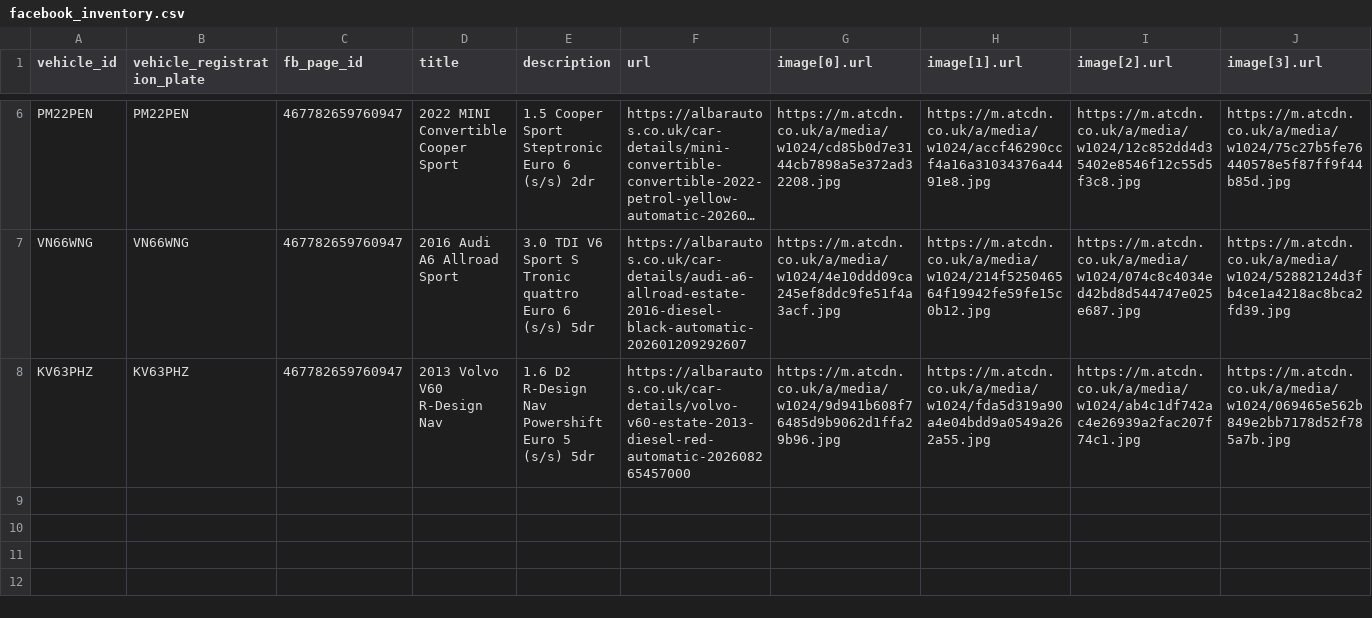
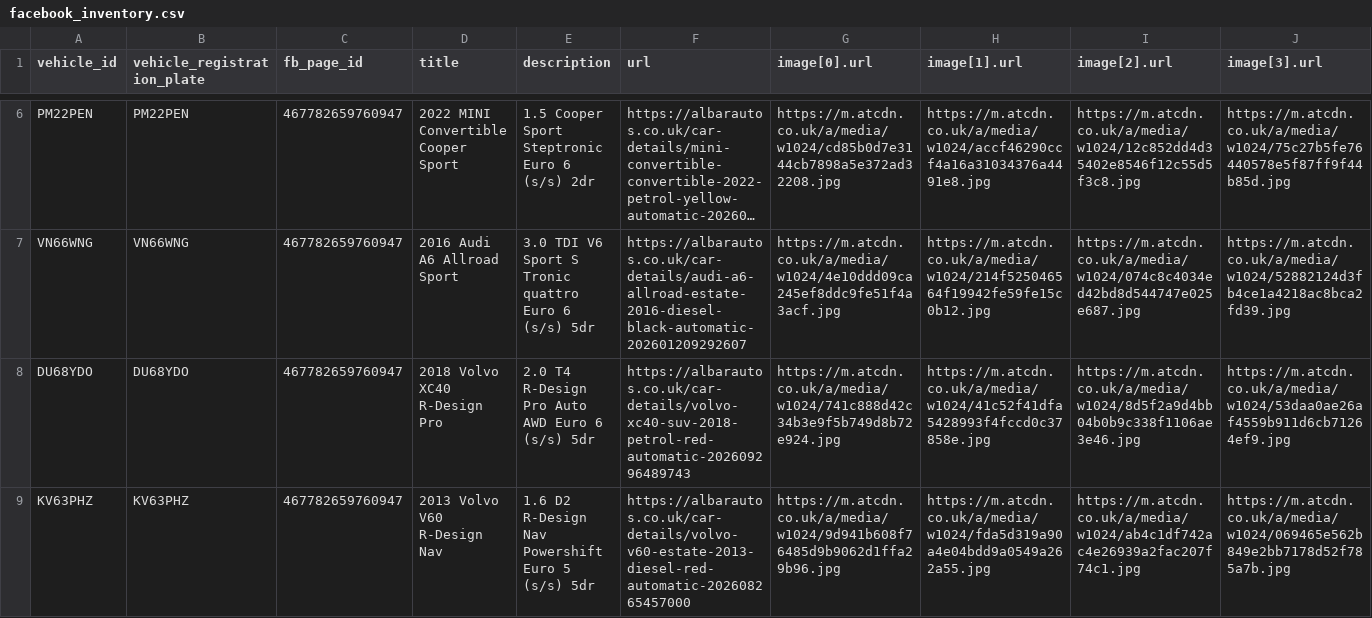
Before and after one commit to oli-a11y/albar-meta-feed, a CSV file: facebook_inventory.csv, drawn as a sheet; only a part is shown, gaps mark what is left out; long unchanged cells end in …; rows hold the shown columns only; the diff names each change by its address in the sheet, - before the commit and + after, or states it on an @@ line.

```diff
--- a/facebook_inventory.csv
+++ b/facebook_inventory.csv
+row 8: DU68YDO | DU68YDO | 467782659760947 | 2018 Volvo XC40 R-Design Pro | 2.0 T4 R-Design Pro Auto AWD Euro 6 (s/s) 5dr | https://albarautos.co.uk/car-details/volvo-xc40-suv-2018-petrol-red-automatic-202609296489743 | https://m.atcdn.co.uk/a/media/w1024/741c888d42c34b3e9f5b749d8b72e924.jpg | https://m.atcdn.co.uk/a/media/w1024/41c52f41dfa5428993f4fccd0c37858e.jpg | https://m.atcdn.co.uk/a/media/w1024/8d5f2a9d4bb04b0b9c338f1106ae3e46.jpg | https://m.atcdn.co.uk/a/media/w1024/53daa0ae26af4559b911d6cb71264ef9.jpg
```
